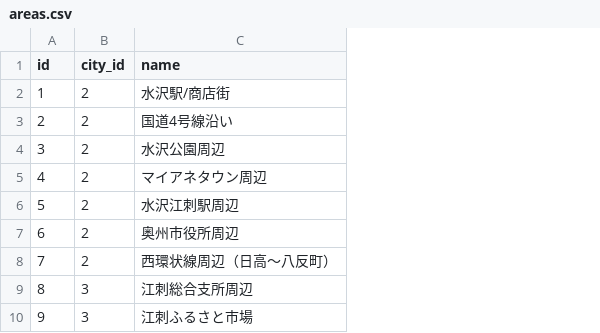
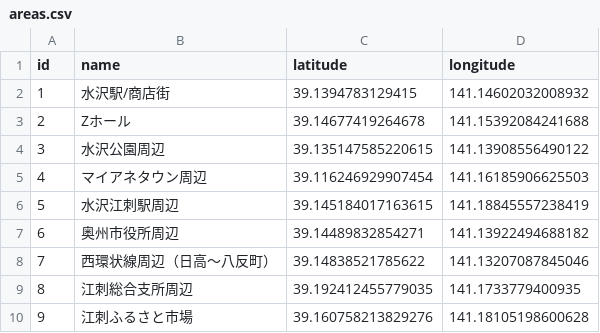
Before and after one commit to msk6252/oshu-food-map-ruby, a CSV file: db/import/areas.csv, drawn as a sheet; removed rows and columns are numbered as before the commit, all else as after; the diff names each change by its address in the sheet, - before the commit and + after, or states it on an @@ line.

```diff
--- a/db/import/areas.csv
+++ b/db/import/areas.csv
-column B (city_id), rows 2-10: 2 | 2 | 2 | 2 | 2 | 2 | 2 | 3 | 3
+column C (latitude), rows 2-10: 39.1394783129415 | 39.14677419264678 | 39.135147585220615 | 39.116246929907454 | 39.145184017163615 | 39.14489832854271 | 39.14838521785622 | 39.192412455779035 | 39.160758213829276
+column D (longitude), rows 2-10: 141.14602032008932 | 141.15392084241688 | 141.13908556490122 | 141.16185906625503 | 141.18845557238419 | 141.13922494688182 | 141.13207087845046 | 141.1733779400935 | 141.18105198600628
-B3 (name): 国道4号線沿い
+B3 (name): Zホール
```
Also changed, not shown: 1 other file.
